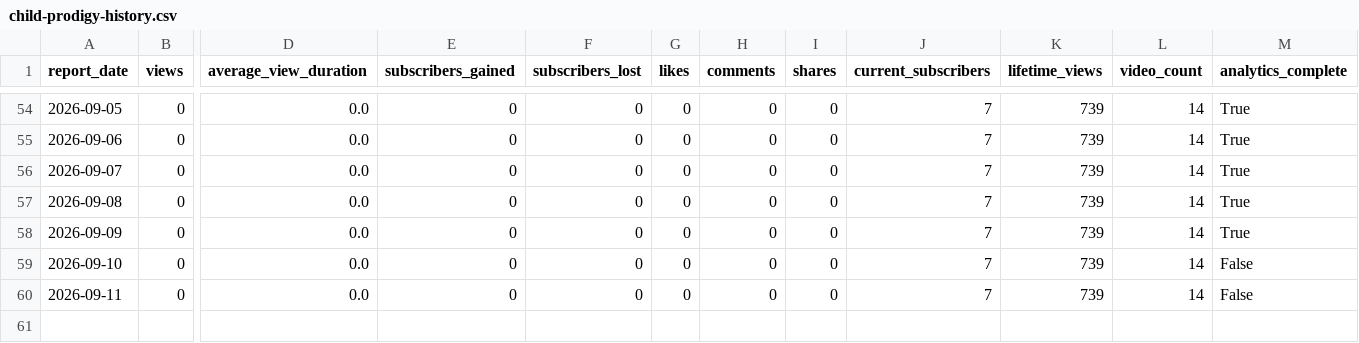
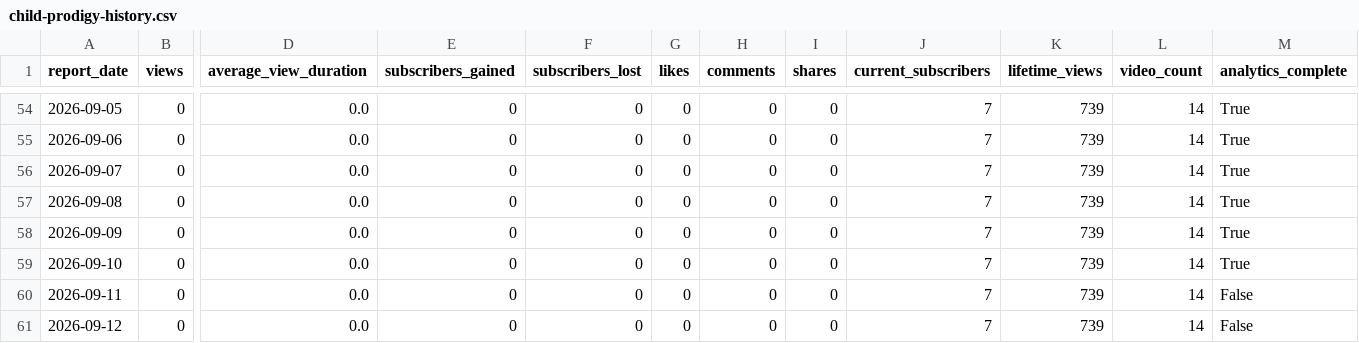
Before and after one commit to g124578f-cmyk/youtube-ai-manager, a CSV file: data/child-prodigy-history.csv, drawn as a sheet; only a part is shown, gaps mark what is left out; rows hold the shown columns only; the diff names each change by its address in the sheet, - before the commit and + after, or states it on an @@ line.

```diff
--- a/data/child-prodigy-history.csv
+++ b/data/child-prodigy-history.csv
-M59 (analytics_complete): False
+M59 (analytics_complete): True
+row 61: 2026-09-12 | 0 | 0.0 | 0 | 0 | 0 | 0 | 0 | 7 | 739 | 14 | False
```
Also changed, not shown: data/aurix-history.csv, data/betty-history.csv, 9 other files.
